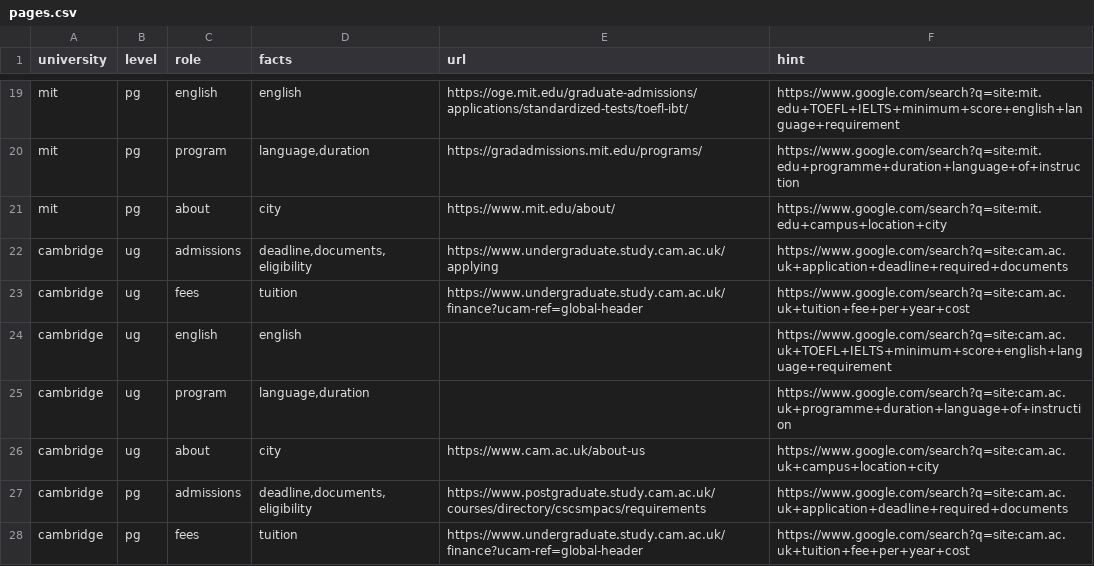
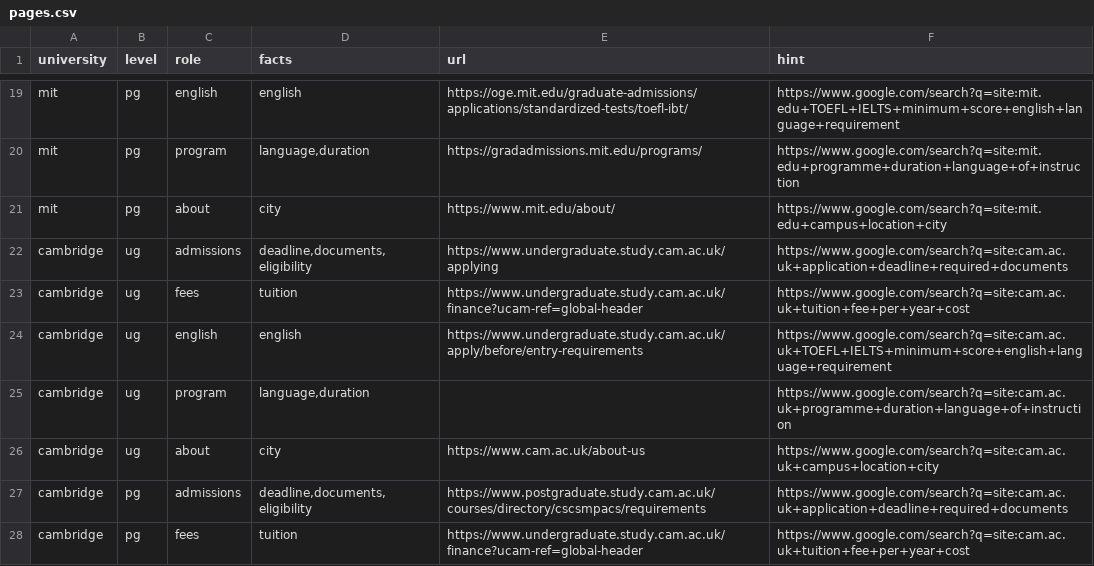
Before and after one commit to princeairfire-spec/llm-admissions-reliability, a CSV file: data/pages.csv, drawn as a sheet; only a part is shown, gaps mark what is left out.

Commit message:
Zero-yield pages earn one retry; Cambridge's English lands on the re-roll
The extractor is a sampled model: the Cambridge undergraduate English page
returned nothing on one call and three candidates on the next, observed
directly. The ledger used to record the first zero as the page's permanent
verdict; a zero-yield entry now allows a single retry on a later run, and a
second zero stands. The re-roll produced the IELTS 7.5 candidate — a
high-tier annual cell.

The 3.1-flash-lite nosearch split, incidentally, is the sharpest calibration
picture yet: on stable facts it abstains 2% and errs confidently 21%; on
annual facts it abstains 84% and errs 5%. The model's caution tracks
volatility even when its knowledge does not.

```diff
--- a/data/pages.csv
+++ b/data/pages.csv
@@ -23,3 +23,3 @@ cambridge,ug,admissions,"deadline,documents,eligibility",https://www.undergradua
 cambridge,ug,fees,tuition,https://www.undergraduate.study.cam.ac.uk/finance?ucam-ref=global-header,https://www.google.com/search?q=site:cam.ac.uk+tuition+fee+per+year+cost
-cambridge,ug,english,english,,https://www.google.com/search?q=site:cam.ac.uk+TOEFL+IELTS+minimum+score+english+language+requirement
+cambridge,ug,english,english,https://www.undergraduate.study.cam.ac.uk/apply/before/entry-requirements,https://www.google.com/search?q=site:cam.ac.uk+TOEFL+IELTS+minimum+score+english+language+requirement
 cambridge,ug,program,"language,duration",,https://www.google.com/search?q=site:cam.ac.uk+programme+duration+language+of+instruction
```
Also changed, not shown: 15 other files.
